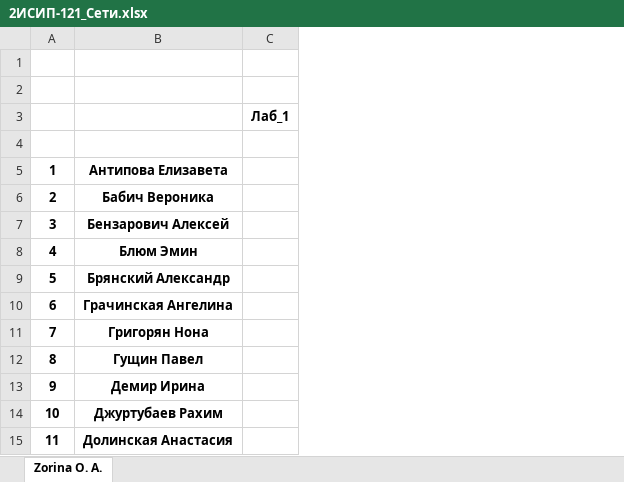
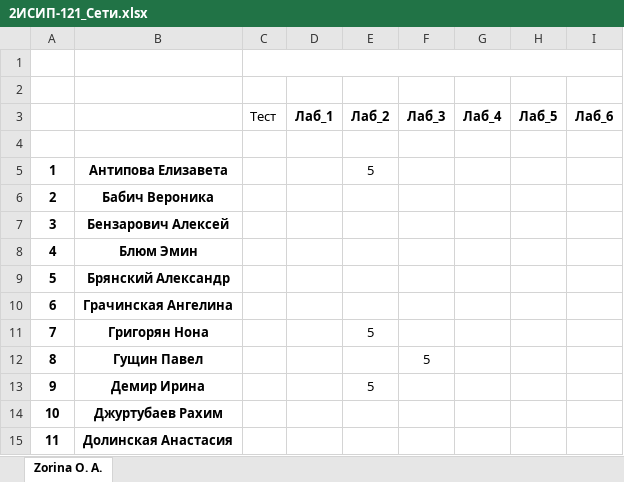
Before and after one commit to IvanSibirevV2/KipFin_Lab_2023_v0_Git0, an Excel workbook: 2ИСИП-121/2ИСИП-121_Сети.xlsx, sheet Zorina O. A., drawn as a sheet; only a part is shown; values as stored, in another font and other column widths than the file's, no borders; the diff names each change by its address in the sheet, - before the commit and + after, or states it on an @@ line.

```diff
--- a/2ИСИП-121/2ИСИП-121_Сети.xlsx (sheet Zorina O. A.)
+++ b/2ИСИП-121/2ИСИП-121_Сети.xlsx (sheet Zorina O. A.)
+column C (Тест), empty
+column E (Лаб_2), rows 5-13: 5 |  |  |  |  |  | 5 |  | 5
+column F (Лаб_3), row 12: 5
+column G (Лаб_4), empty
+column H (Лаб_5), empty
+column I (Лаб_6), empty
```
Also changed, not shown: 15 other files.
